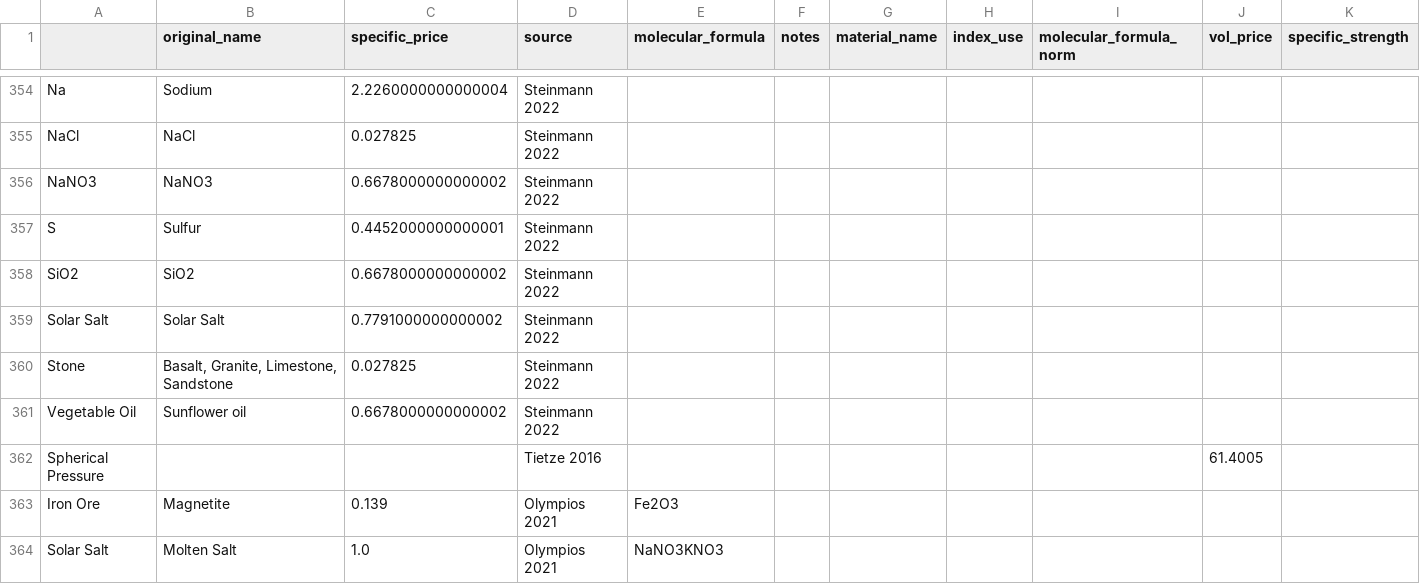
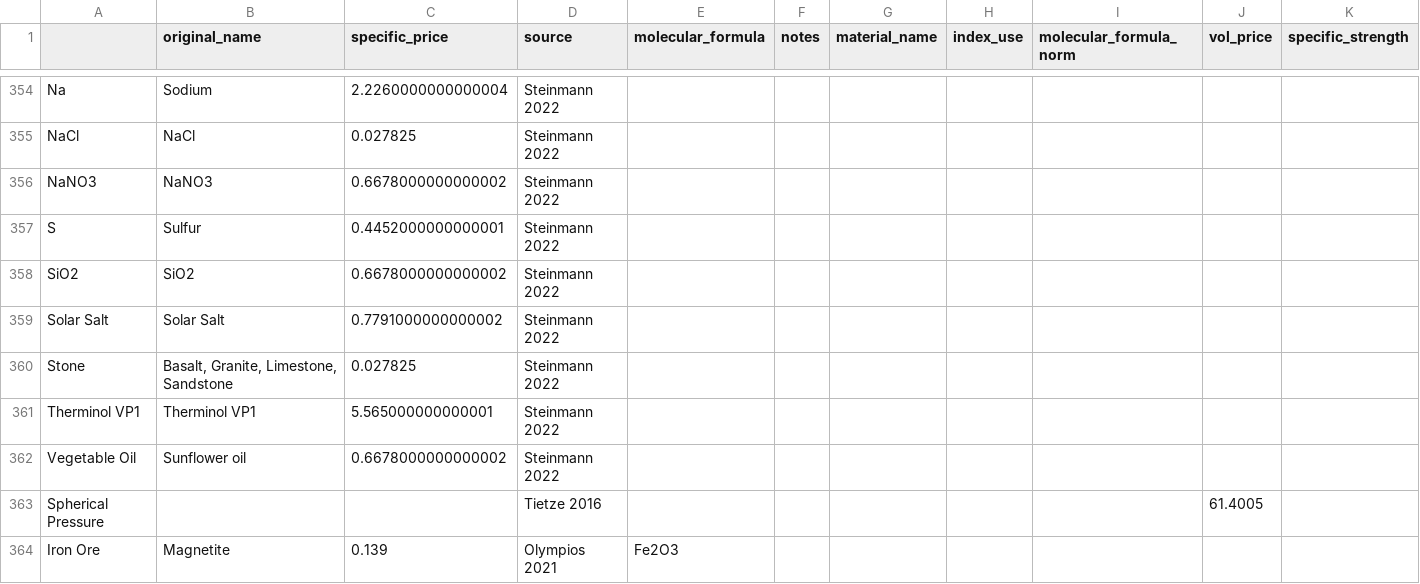
Before and after one commit to energy-storage-analysis/LDES-Survey, a CSV file: cap_cost/data_consolidated/mat_data_all.csv, drawn as a sheet; only a part is shown, gaps mark what is left out; the shorter side is filled out with more unchanged rows; the diff names each change by its address in the sheet, - before the commit and + after, or states it on an @@ line.

```diff
--- a/cap_cost/data_consolidated/mat_data_all.csv
+++ b/cap_cost/data_consolidated/mat_data_all.csv
+row 361: Therminol VP1 | Therminol VP1 | 5.565000000000001 | Steinmann 2022
```
Also changed, not shown: cap_cost/data_consolidated/SM_data.csv, cap_cost/data_consolidated/mat_data.csv, 1 other file.
